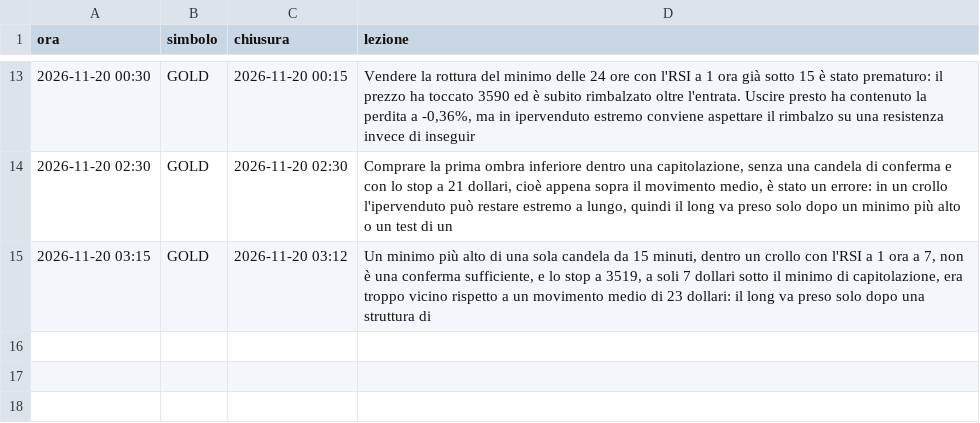
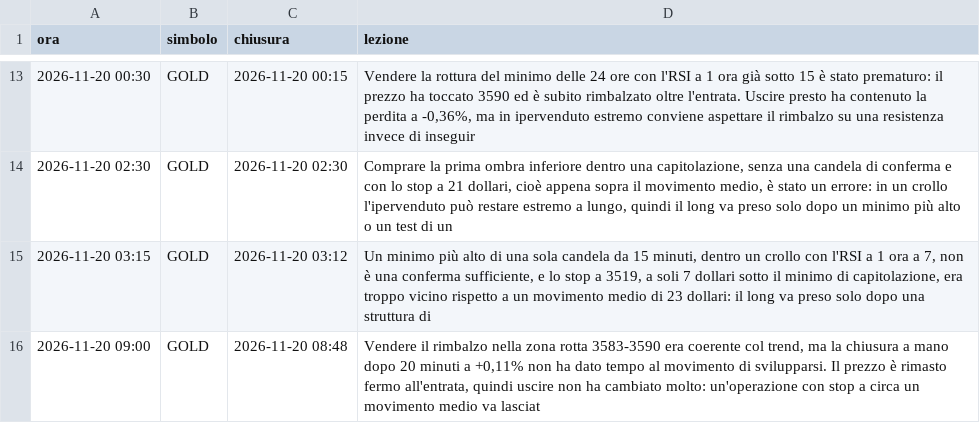
Before and after one commit to elfacvndo/timestral-bot, a CSV file: logs/oro_lezioni.csv, drawn as a sheet; only a part is shown, gaps mark what is left out.

```diff
--- a/logs/oro_lezioni.csv
+++ b/logs/oro_lezioni.csv
@@ -15 +15,2 @@ ora,simbolo,chiusura,lezione
 2026-11-20 03:15,GOLD,2026-11-20 03:12,"Un minimo più alto di una sola candela da 15 minuti, dentro un crollo con l'RSI a 1 ora a 7, non è una conferma sufficiente, e lo stop a 3519, a soli 7 dollari sotto il minimo di capitolazione, era troppo vicino rispetto a un movimento medio di 23 dollari: il long va preso solo dopo una struttura di"
+2026-11-20 09:00,GOLD,2026-11-20 08:48,"Vendere il rimbalzo nella zona rotta 3583-3590 era coerente col trend, ma la chiusura a mano dopo 20 minuti a +0,11% non ha dato tempo al movimento di svilupparsi. Il prezzo è rimasto fermo all'entrata, quindi uscire non ha cambiato molto: un'operazione con stop a circa un movimento medio va lasciat"
```
Also changed, not shown: logs/oro_decisioni.csv, 1 other file.
